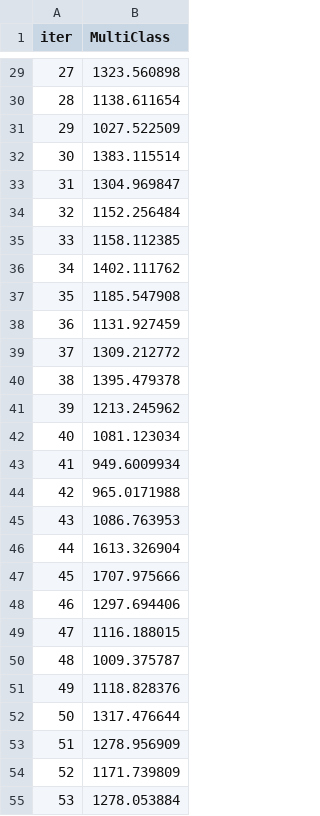
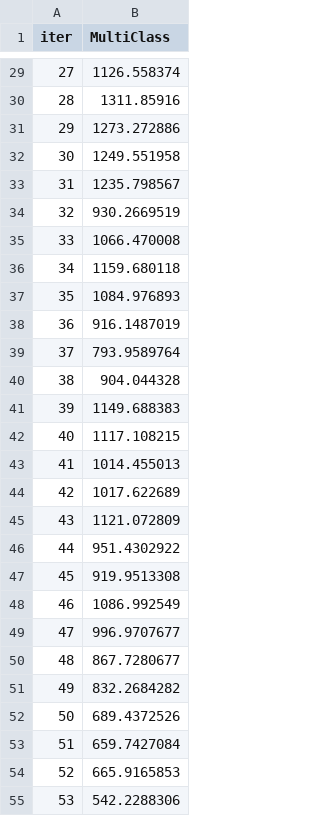
Before and after one commit to BleronaIdrizi/InteligjencaArtificiale, a TSV file: Projekti_3/catboost_info/test_error.tsv, drawn as a sheet; only a part is shown, gaps mark what is left out; the diff covers the shown part only.

```diff
--- a/Projekti_3/catboost_info/test_error.tsv
+++ b/Projekti_3/catboost_info/test_error.tsv
@@ -29,27 +29,27 @@ iter	MultiClass
-27	1323.560898
-28	1138.611654
-29	1027.522509
-30	1383.115514
-31	1304.969847
-32	1152.256484
-33	1158.112385
-34	1402.111762
-35	1185.547908
-36	1131.927459
-37	1309.212772
-38	1395.479378
-39	1213.245962
-40	1081.123034
-41	949.6009934
-42	965.0171988
-43	1086.763953
-44	1613.326904
-45	1707.975666
-46	1297.694406
-47	1116.188015
-48	1009.375787
-49	1118.828376
-50	1317.476644
-51	1278.956909
-52	1171.739809
-53	1278.053884
+27	1126.558374
+28	1311.85916
+29	1273.272886
+30	1249.551958
+31	1235.798567
+32	930.2669519
+33	1066.470008
+34	1159.680118
+35	1084.976893
+36	916.1487019
+37	793.9589764
+38	904.044328
+39	1149.688383
+40	1117.108215
+41	1014.455013
+42	1017.622689
+43	1121.072809
+44	951.4302922
+45	919.9513308
+46	1086.992549
+47	996.9707677
+48	867.7280677
+49	832.2684282
+50	689.4372526
+51	659.7427084
+52	665.9165853
+53	542.2288306
```
Also changed, not shown: 73 edited cells elsewhere in this file, Projekti_3/catboost_info/learn_error.tsv, Projekti_3/catboost_info/time_left.tsv, 20 other files.
